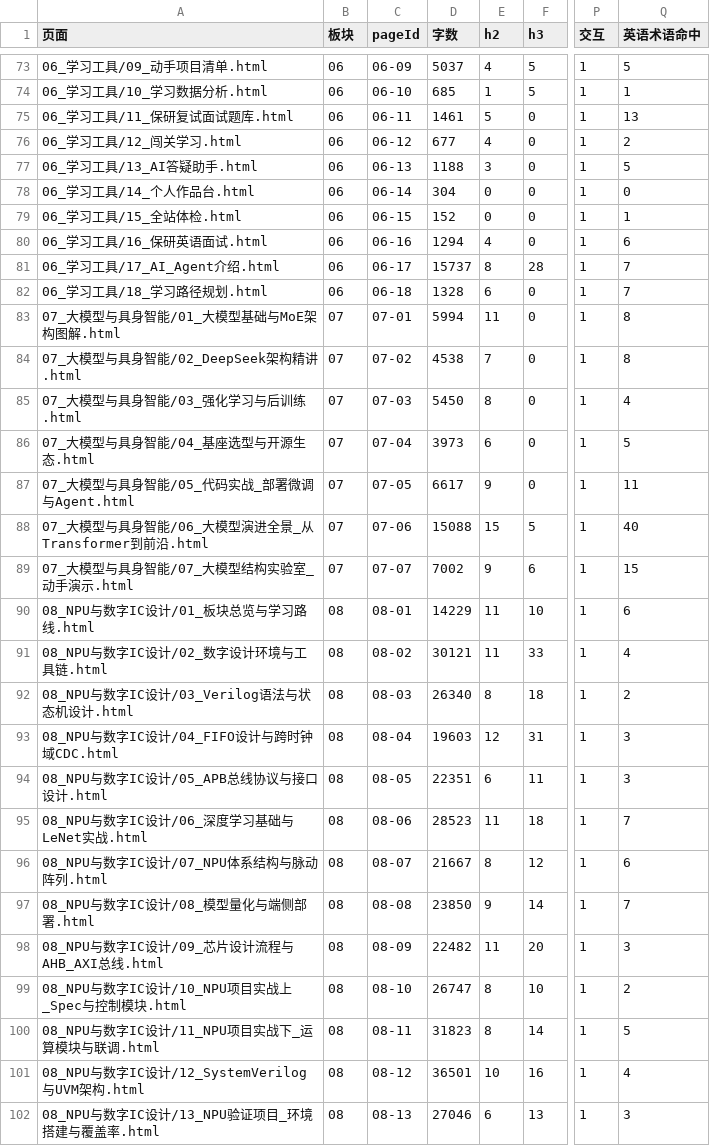
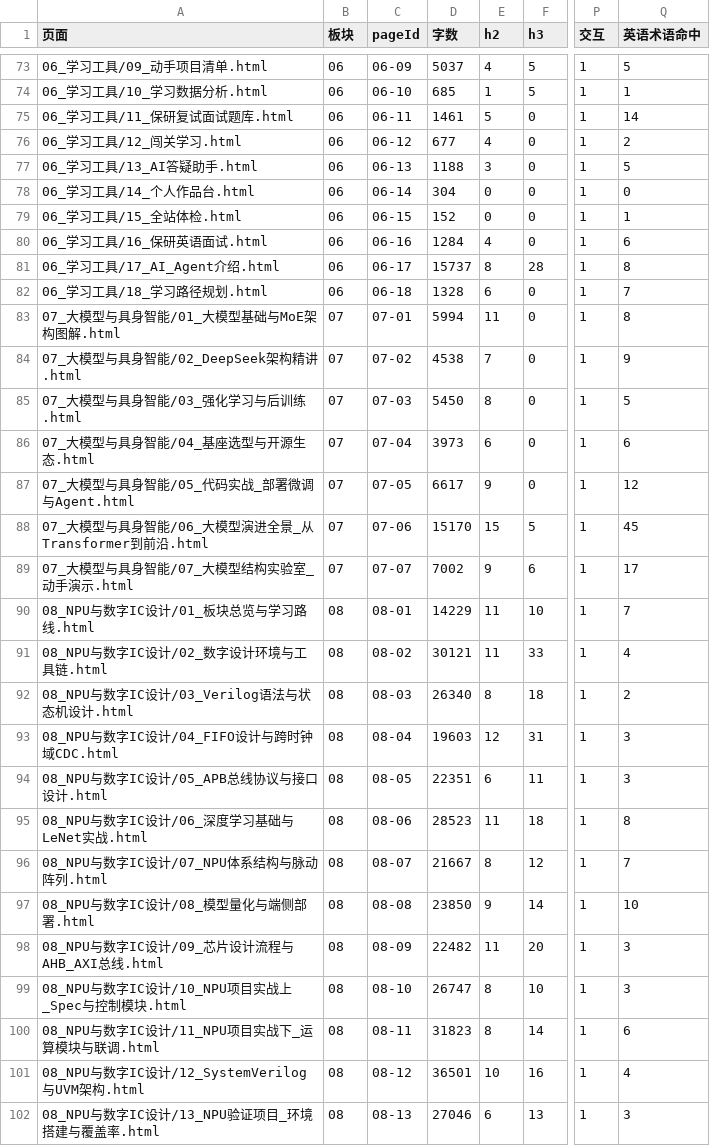
Before and after one commit to FAN10100701/humanoid-joint-module, a CSV file: docs/审计/_底表评分.csv, drawn as a sheet; only a part is shown, gaps mark what is left out; the diff covers the shown part only; the diff names each change by its address in the sheet, - before the commit and + after, or states it on an @@ line.

```diff
--- a/docs/审计/_底表评分.csv
+++ b/docs/审计/_底表评分.csv
-Q75 (英语术语命中): 13
+Q75 (英语术语命中): 14
-D80 (字数): 1294
+D80 (字数): 1284
-Q81 (英语术语命中): 7
+Q81 (英语术语命中): 8
-Q84 (英语术语命中): 8
+Q84 (英语术语命中): 9
-Q85 (英语术语命中): 4
+Q85 (英语术语命中): 5
-Q86 (英语术语命中): 5
+Q86 (英语术语命中): 6
-Q87 (英语术语命中): 11
+Q87 (英语术语命中): 12
-D88 (字数): 15088
+D88 (字数): 15170
-Q88 (英语术语命中): 40
+Q88 (英语术语命中): 45
-Q89 (英语术语命中): 15
+Q89 (英语术语命中): 17
-Q90 (英语术语命中): 6
+Q90 (英语术语命中): 7
-Q95 (英语术语命中): 7
+Q95 (英语术语命中): 8
-Q96 (英语术语命中): 6
+Q96 (英语术语命中): 7
-Q97 (英语术语命中): 7
+Q97 (英语术语命中): 10
-Q99 (英语术语命中): 2
+Q99 (英语术语命中): 3
-Q100 (英语术语命中): 5
+Q100 (英语术语命中): 6
```
Also changed, not shown: 9 edited cells elsewhere in this file, docs/审计/_教学评测底表.csv, 6 other files.
